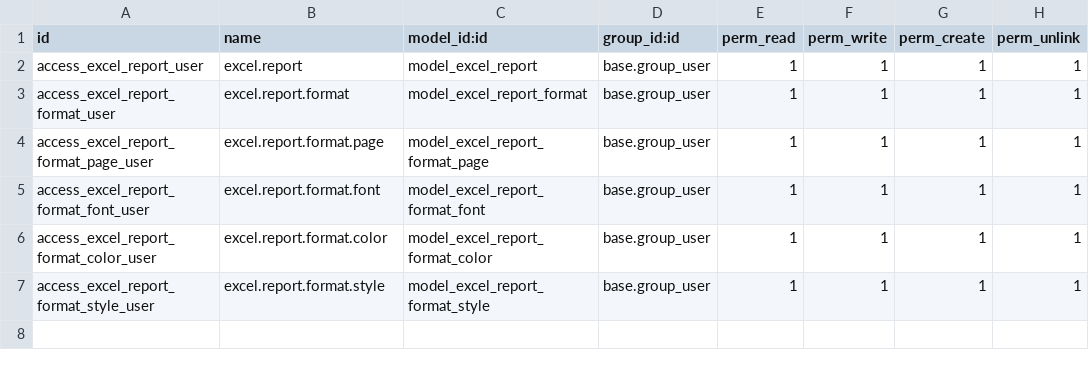
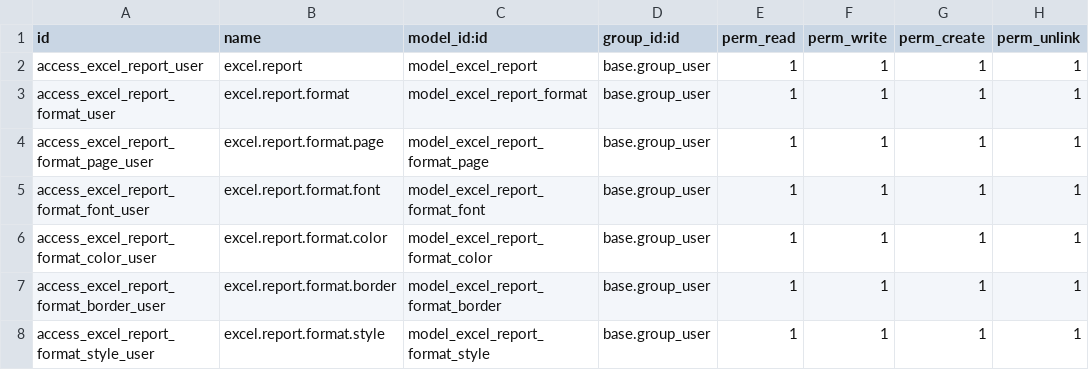
Before and after one commit to Micronaet/excel_report, a CSV file: xlsxwriter_report/security/ir.model.access.csv, drawn as a sheet.

Commit message:
add border

```diff
--- a/xlsxwriter_report/security/ir.model.access.csv
+++ b/xlsxwriter_report/security/ir.model.access.csv
@@ -6,2 +6,3 @@ access_excel_report_format_font_user,excel.report.format.font,model_excel_report
 access_excel_report_format_color_user,excel.report.format.color,model_excel_report_format_color,base.group_user,1,1,1,1
+access_excel_report_format_border_user,excel.report.format.border,model_excel_report_format_border,base.group_user,1,1,1,1
 access_excel_report_format_style_user,excel.report.format.style,model_excel_report_format_style,base.group_user,1,1,1,1
```
Also changed, not shown: 4 other files.
